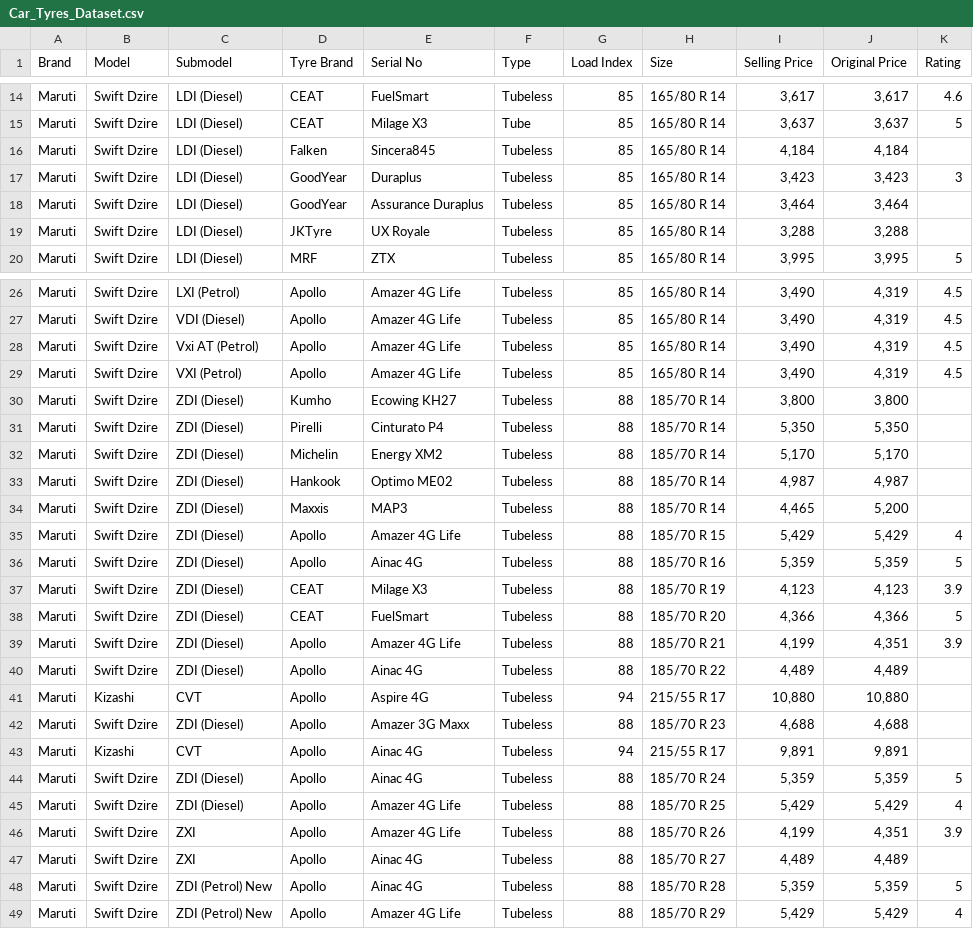
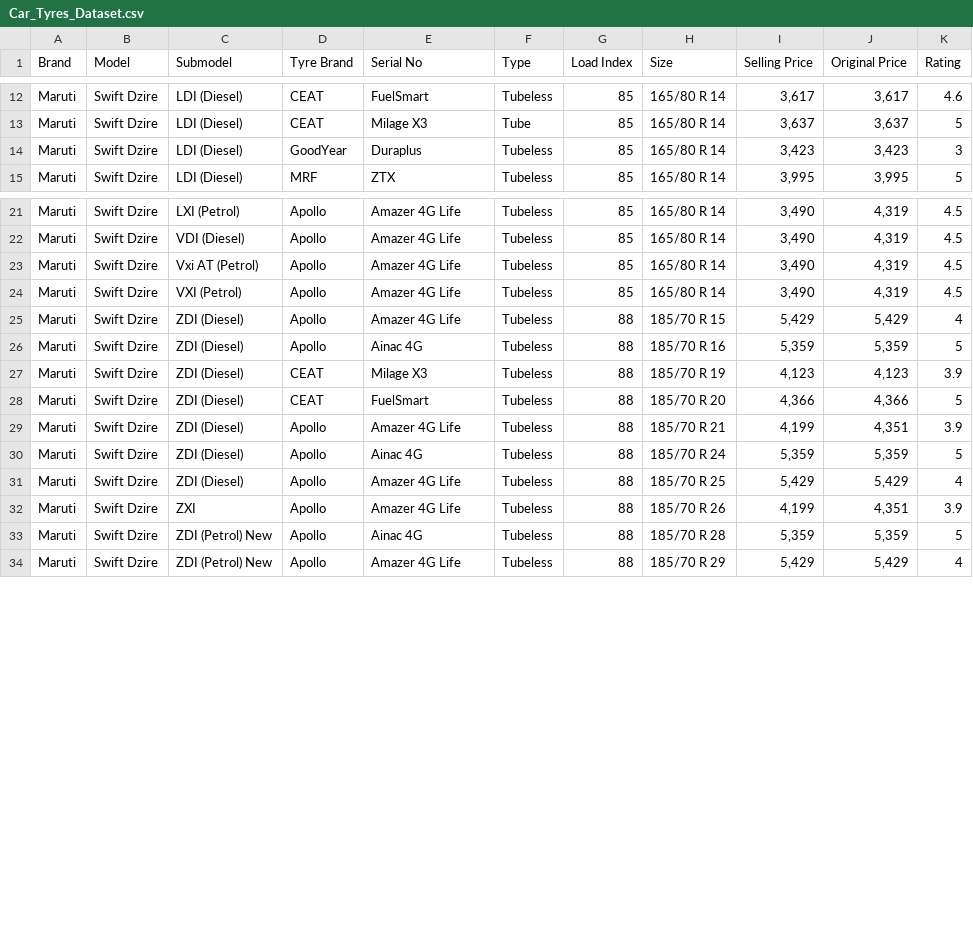
Before and after one commit to vshroff/Project-551, a CSV file: Car_Tyres_Dataset.csv, drawn as a sheet; only a part is shown, gaps mark what is left out; the diff covers the shown part only; the diff names each change by its address in the sheet, - before the commit and + after, or states it on an @@ line.

```diff
--- a/Car_Tyres_Dataset.csv
+++ b/Car_Tyres_Dataset.csv
-row 16: Maruti | Swift Dzire | LDI (Diesel) | Falken | Sincera845 | Tubeless | 85 | 165/80 R 14 | 4,184 | 4,184
-row 18: Maruti | Swift Dzire | LDI (Diesel) | GoodYear | Assurance Duraplus | Tubeless | 85 | 165/80 R 14 | 3,464 | 3,464
-row 19: Maruti | Swift Dzire | LDI (Diesel) | JKTyre | UX Royale | Tubeless | 85 | 165/80 R 14 | 3,288 | 3,288
-row 30: Maruti | Swift Dzire | ZDI (Diesel) | Kumho | Ecowing KH27 | Tubeless | 88 | 185/70 R 14 | 3,800 | 3,800
-row 31: Maruti | Swift Dzire | ZDI (Diesel) | Pirelli | Cinturato P4 | Tubeless | 88 | 185/70 R 14 | 5,350 | 5,350
-row 32: Maruti | Swift Dzire | ZDI (Diesel) | Michelin | Energy XM2 | Tubeless | 88 | 185/70 R 14 | 5,170 | 5,170
-row 33: Maruti | Swift Dzire | ZDI (Diesel) | Hankook | Optimo ME02 | Tubeless | 88 | 185/70 R 14 | 4,987 | 4,987
-row 34: Maruti | Swift Dzire | ZDI (Diesel) | Maxxis | MAP3 | Tubeless | 88 | 185/70 R 14 | 4,465 | 5,200
-row 40: Maruti | Swift Dzire | ZDI (Diesel) | Apollo | Ainac 4G | Tubeless | 88 | 185/70 R 22 | 4,489 | 4,489
-row 41: Maruti | Kizashi | CVT | Apollo | Aspire 4G | Tubeless | 94 | 215/55 R 17 | 10,880 | 10,880
-row 42: Maruti | Swift Dzire | ZDI (Diesel) | Apollo | Amazer 3G Maxx | Tubeless | 88 | 185/70 R 23 | 4,688 | 4,688
-row 43: Maruti | Kizashi | CVT | Apollo | Ainac 4G | Tubeless | 94 | 215/55 R 17 | 9,891 | 9,891
-row 47: Maruti | Swift Dzire | ZXI | Apollo | Ainac 4G | Tubeless | 88 | 185/70 R 27 | 4,489 | 4,489
```
Also changed, not shown: 4 removed rows and 10 edited cells elsewhere in this file, flavors_of_cacao.csv, 2 other files.
